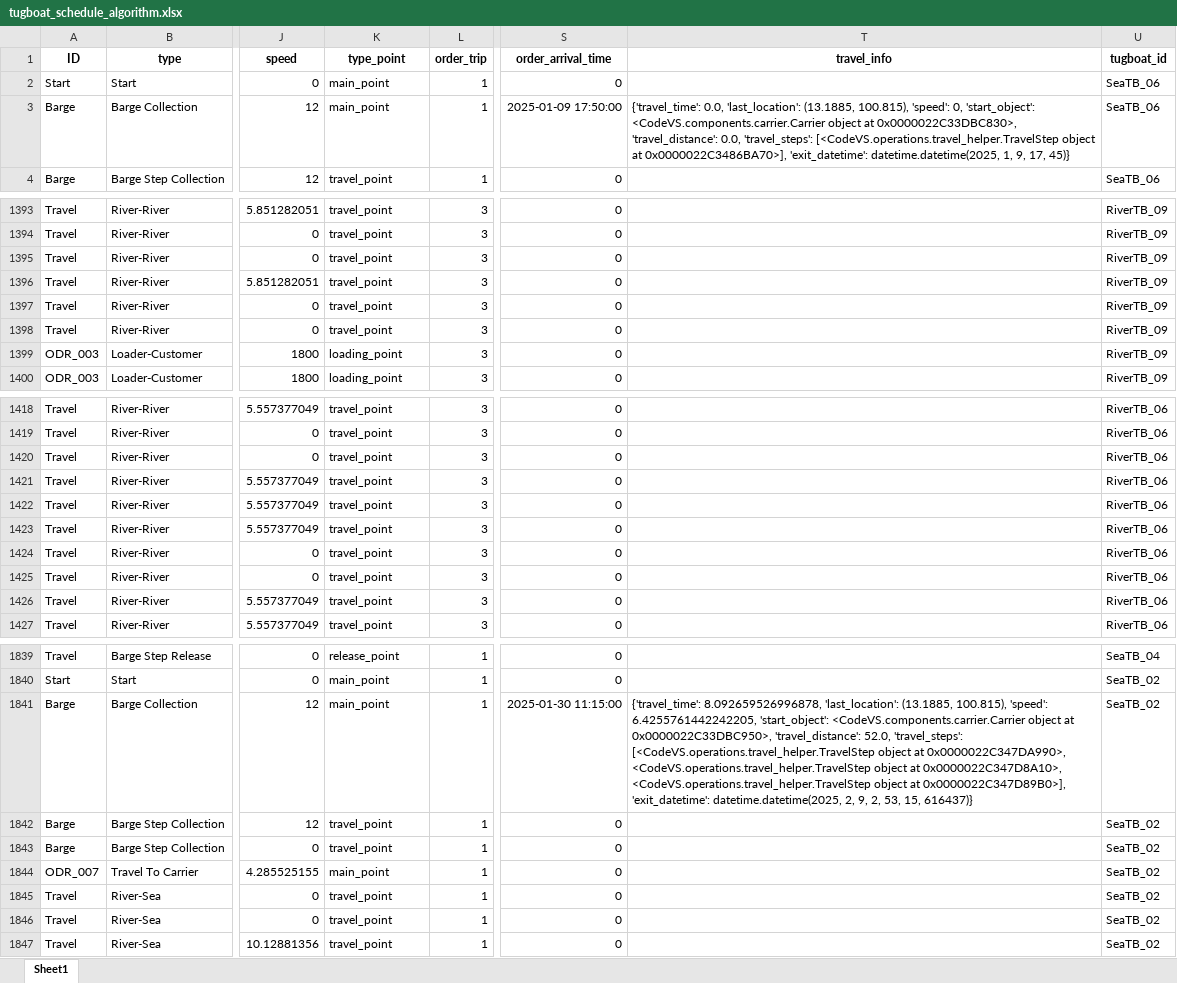
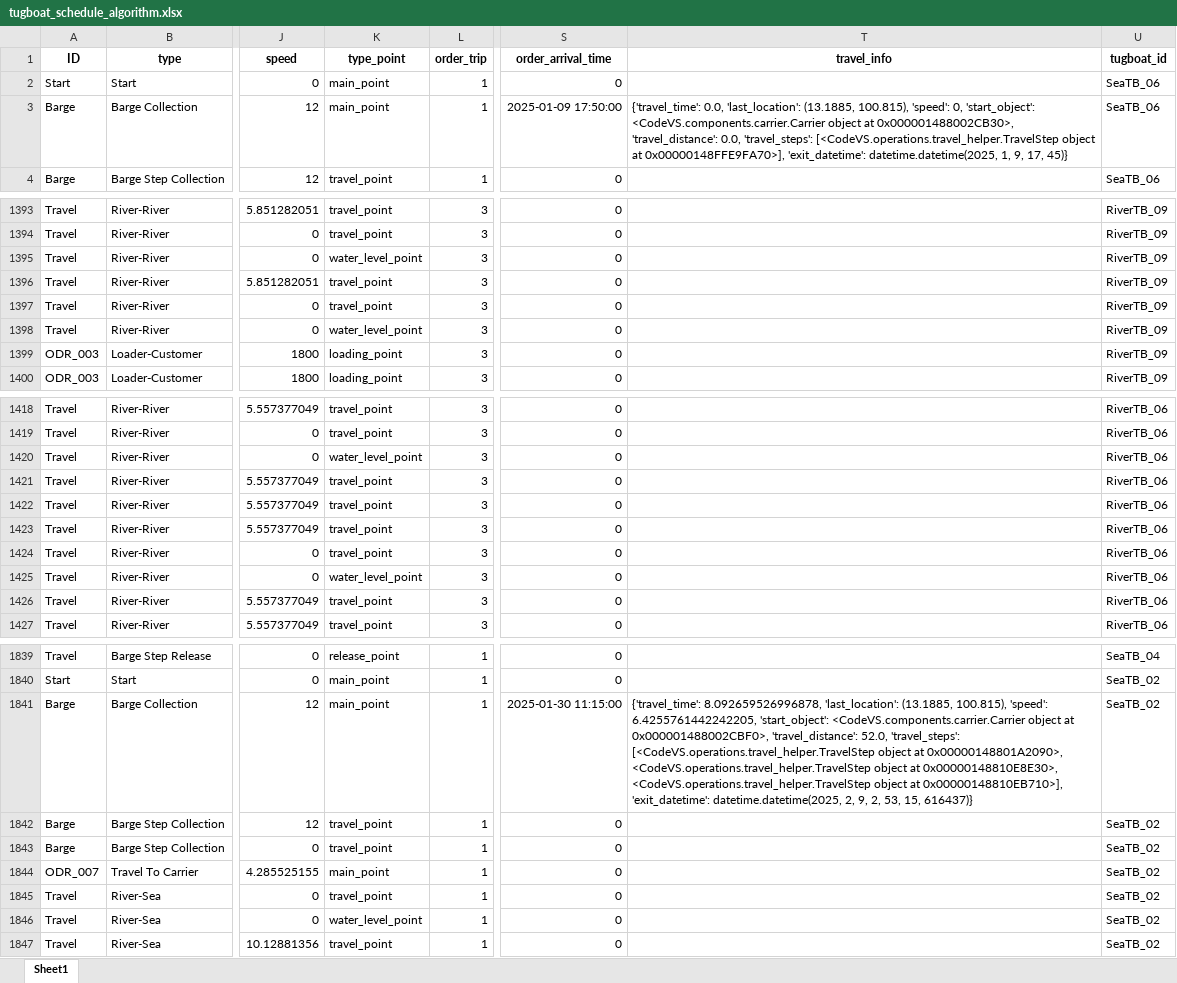
Before and after one commit to babankbro/Tugboat, an Excel workbook: CodeVS/data/output/tugboat_schedule_algorithm.xlsx, sheet Sheet1, drawn as a sheet; only a part is shown, gaps mark what is left out; values as stored, in another font and other column widths than the file's, no borders; the diff covers the shown part only; the diff names each change by its address in the sheet, - before the commit and + after, or states it on an @@ line.

Commit message:
Add Barge Cost Table

```diff
--- a/CodeVS/data/output/tugboat_schedule_algorithm.xlsx (sheet Sheet1)
+++ b/CodeVS/data/output/tugboat_schedule_algorithm.xlsx (sheet Sheet1)
-T3 (travel_info): …object at 0x0000022C33DBC830>, 'travel_distance': 0.0, 'travel_steps': [<CodeVS.operations.travel_helper.TravelStep object at 0x0000022C3486BA70>], 'exit_datetime': datetime.datetime(2025,…
+T3 (travel_info): …object at 0x000001488002CB30>, 'travel_distance': 0.0, 'travel_steps': [<CodeVS.operations.travel_helper.TravelStep object at 0x00000148FFE9FA70>], 'exit_datetime': datetime.datetime(2025,…
-K1395 (type_point): travel_point
+K1395 (type_point): water_level_point
-K1398 (type_point): travel_point
+K1398 (type_point): water_level_point
-K1420 (type_point): travel_point
+K1420 (type_point): water_level_point
-K1425 (type_point): travel_point
+K1425 (type_point): water_level_point
-T1841 (travel_info): …object at 0x0000022C33DBC950>, 'travel_distance': 52.0, 'travel_steps': [<CodeVS.operations.travel_helper.TravelStep object at 0x0000022C347DA990>, <CodeVS.operations.travel_helper.TravelStep object at 0x0000022C347D8A10>, <CodeVS.operations.travel_helper.TravelStep object at 0x0000022C347D89B0>], 'exit_datetime': datetime.datetime(2025,…
+T1841 (travel_info): …object at 0x000001488002CBF0>, 'travel_distance': 52.0, 'travel_steps': [<CodeVS.operations.travel_helper.TravelStep object at 0x00000148801A2090>, <CodeVS.operations.travel_helper.TravelStep object at 0x00000148810E8E30>, <CodeVS.operations.travel_helper.TravelStep object at 0x00000148810EB710>], 'exit_datetime': datetime.datetime(2025,…
-K1846 (type_point): travel_point
+K1846 (type_point): water_level_point
```
Also changed, not shown: 155 edited cells elsewhere in this sheet, CodeVS/data/output/tugboat_schedule_v4.xlsx, 6 other files.
